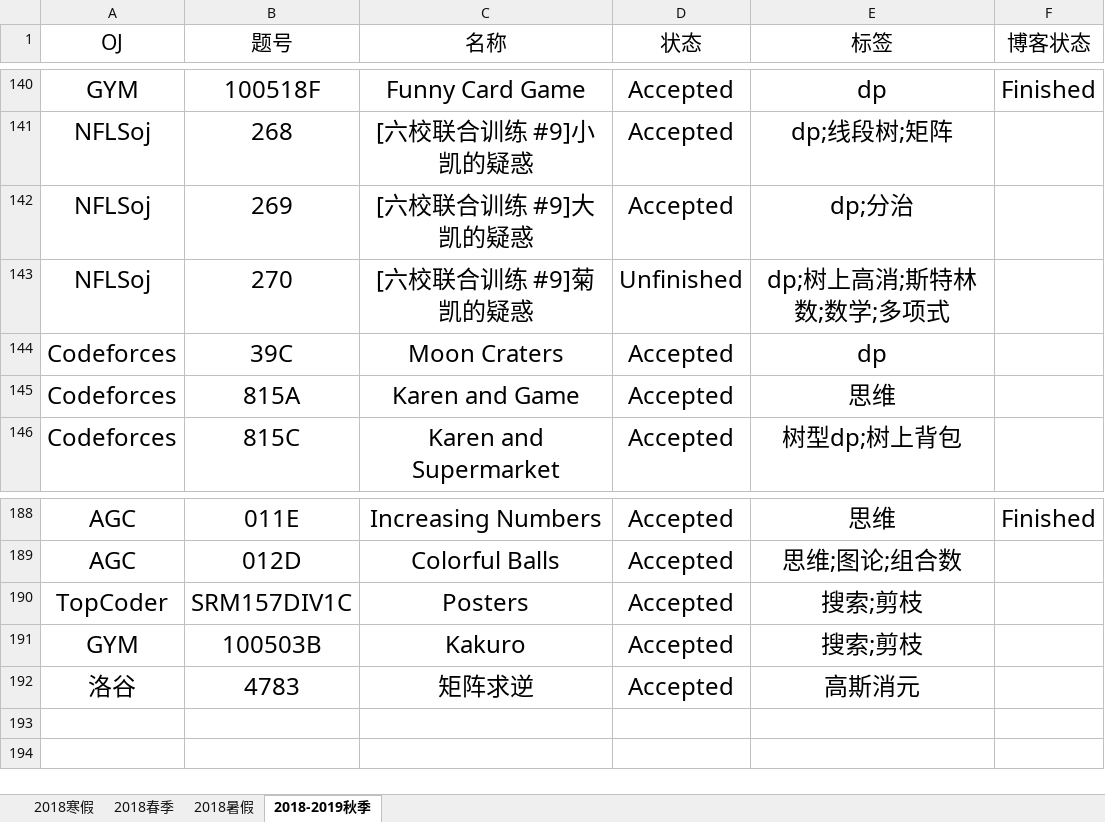
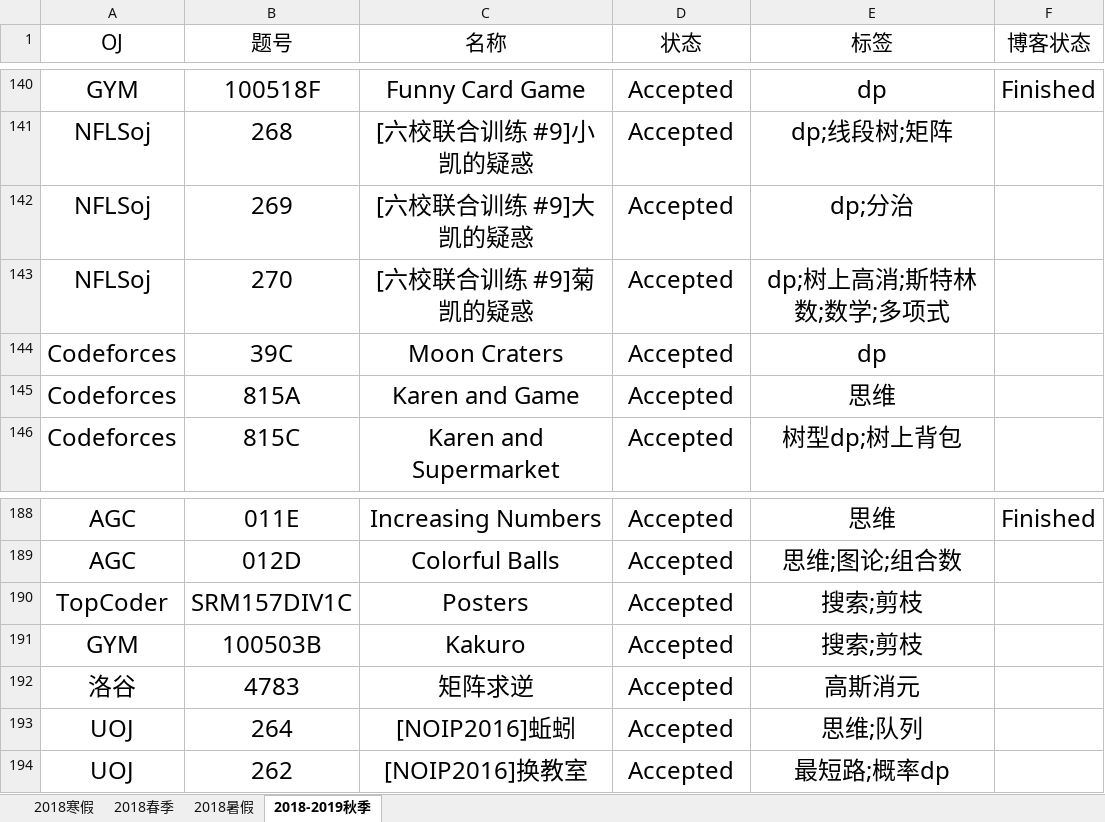
Before and after one commit to IcePrincess-1968/Programmes, an Excel workbook: Problem List.xlsx, sheet 2018-2019秋季, drawn as a sheet; only a part is shown, gaps mark what is left out; values as stored, in another font and other column widths than the file's, no borders; the diff names each change by its address in the sheet, - before the commit and + after, or states it on an @@ line.

```diff
--- a/Problem List.xlsx (sheet 2018-2019秋季)
+++ b/Problem List.xlsx (sheet 2018-2019秋季)
-D143 (状态): Unfinished
+D143 (状态): Accepted
+row 193: UOJ | 264 | [NOIP2016]蚯蚓 | Accepted | 思维;队列
+row 194: UOJ | 262 | [NOIP2016]换教室 | Accepted | 最短路;概率dp
```
Also changed, not shown: 3 other files.
